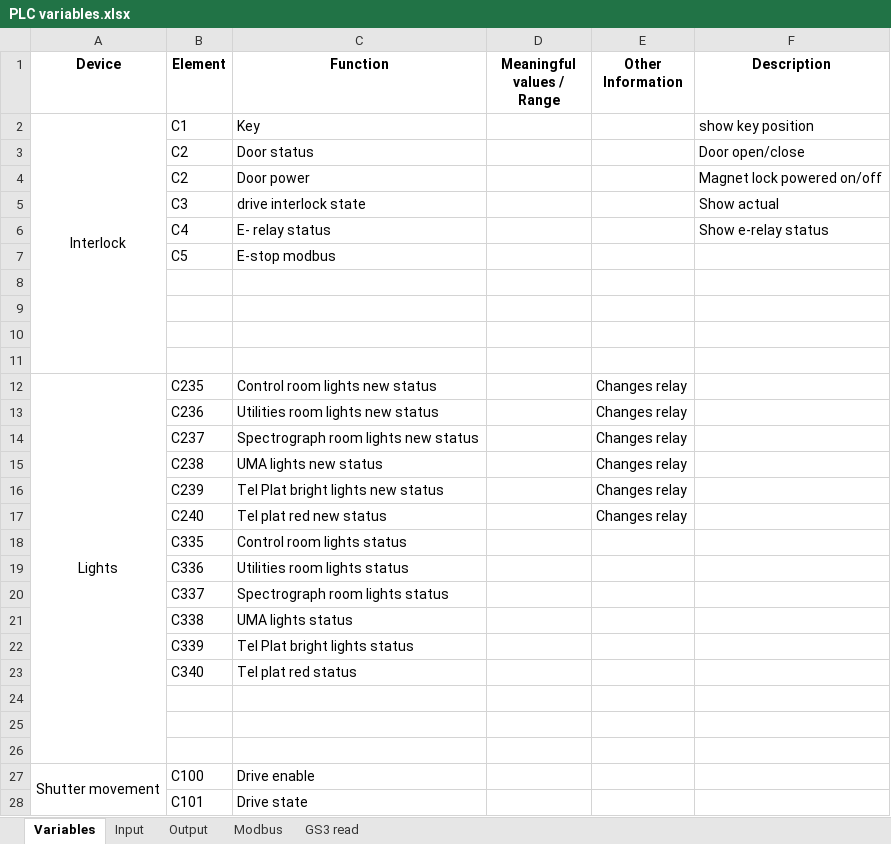
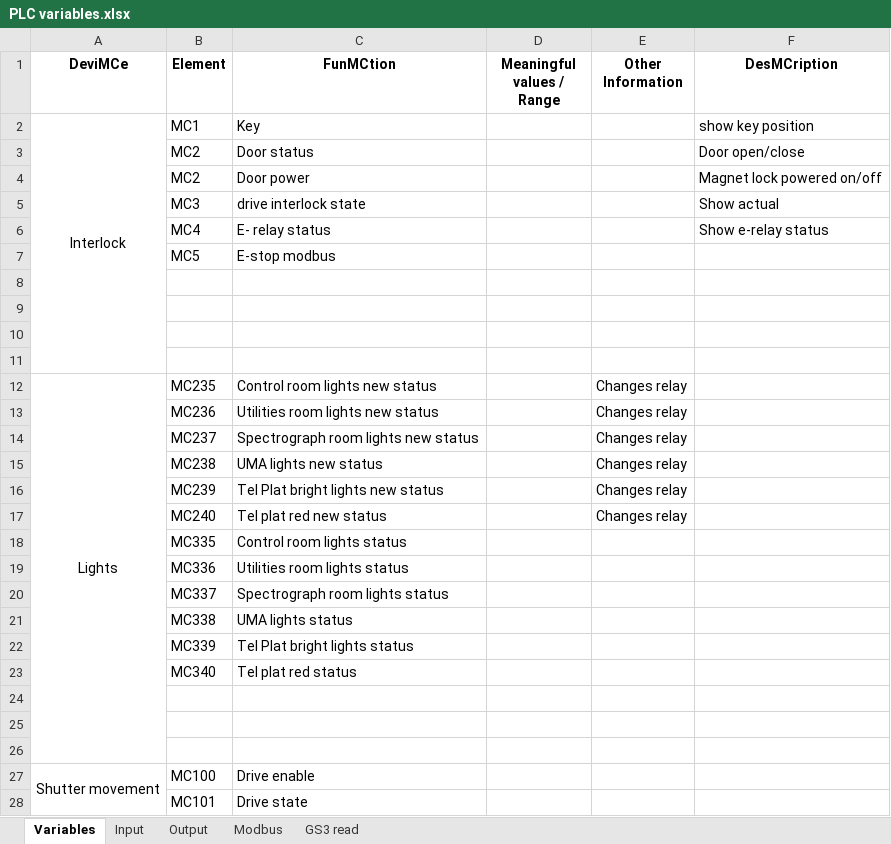
Before and after one commit to sdss/LVM_Enclosure_PLC, an Excel workbook: Documentation/PLC variables.xlsx, sheet Variables, drawn as a sheet; only a part is shown; values as stored, in another font and other column widths than the file's, no borders; the diff covers the shown part only; the diff names each change by its address in the sheet, - before the commit and + after, or states it on an @@ line.

```diff
--- a/Documentation/PLC variables.xlsx (sheet Variables)
+++ b/Documentation/PLC variables.xlsx (sheet Variables)
-A1: Device
+A1: DeviMCe
-C1: Function
+C1: FunMCtion
-F1: Description
+F1: DesMCription
-B2 (Element): C1
+B2 (Element): MC1
-B3:B4 (Element): C2
+B3:B4 (Element): MC2
-B5 (Element): C3
+B5 (Element): MC3
-B6 (Element): C4
+B6 (Element): MC4
-B7 (Element): C5
+B7 (Element): MC5
-B12 (Element): C235
+B12 (Element): MC235
-B13 (Element): C236
+B13 (Element): MC236
-B14 (Element): C237
+B14 (Element): MC237
-B15 (Element): C238
+B15 (Element): MC238
-B16 (Element): C239
+B16 (Element): MC239
-B17 (Element): C240
+B17 (Element): MC240
-B18 (Element): C335
+B18 (Element): MC335
-B19 (Element): C336
+B19 (Element): MC336
-B20 (Element): C337
+B20 (Element): MC337
-B21 (Element): C338
+B21 (Element): MC338
-B22 (Element): C339
+B22 (Element): MC339
-B23 (Element): C340
+B23 (Element): MC340
-B27 (Element): C100
+B27 (Element): MC100
-B28 (Element): C101
+B28 (Element): MC101
```
Also changed, not shown: 2 removed rows and 14 edited cells elsewhere in this sheet, sheet Modbus, 10 other files.
